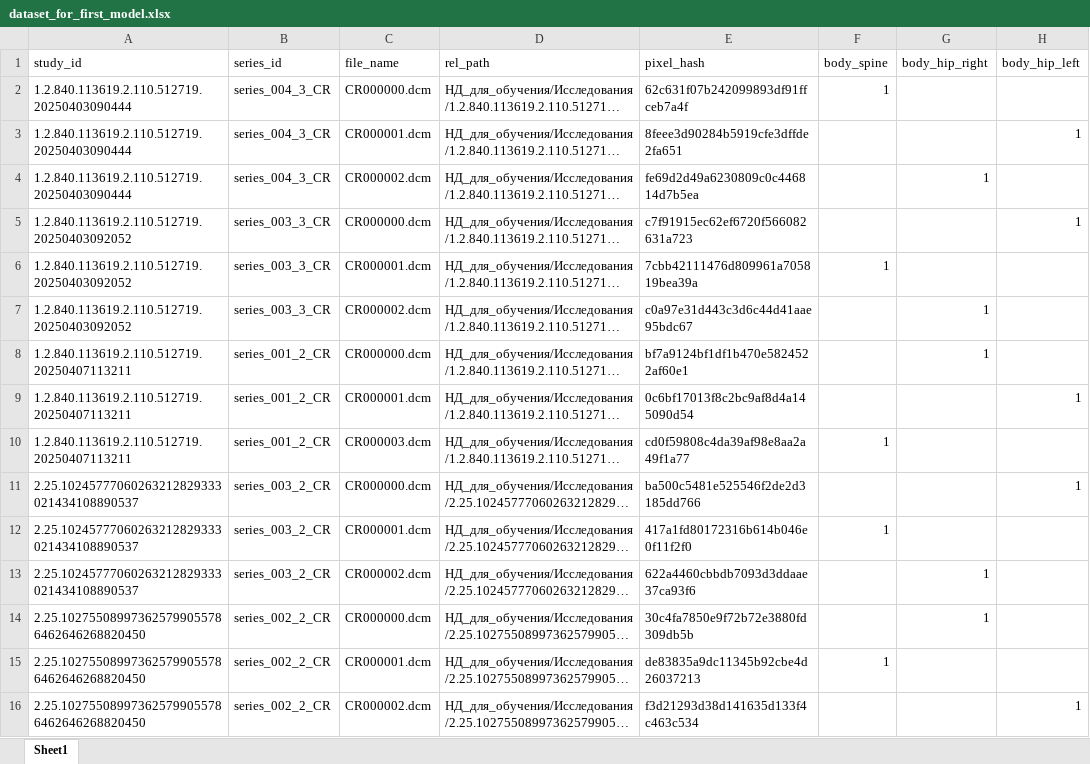
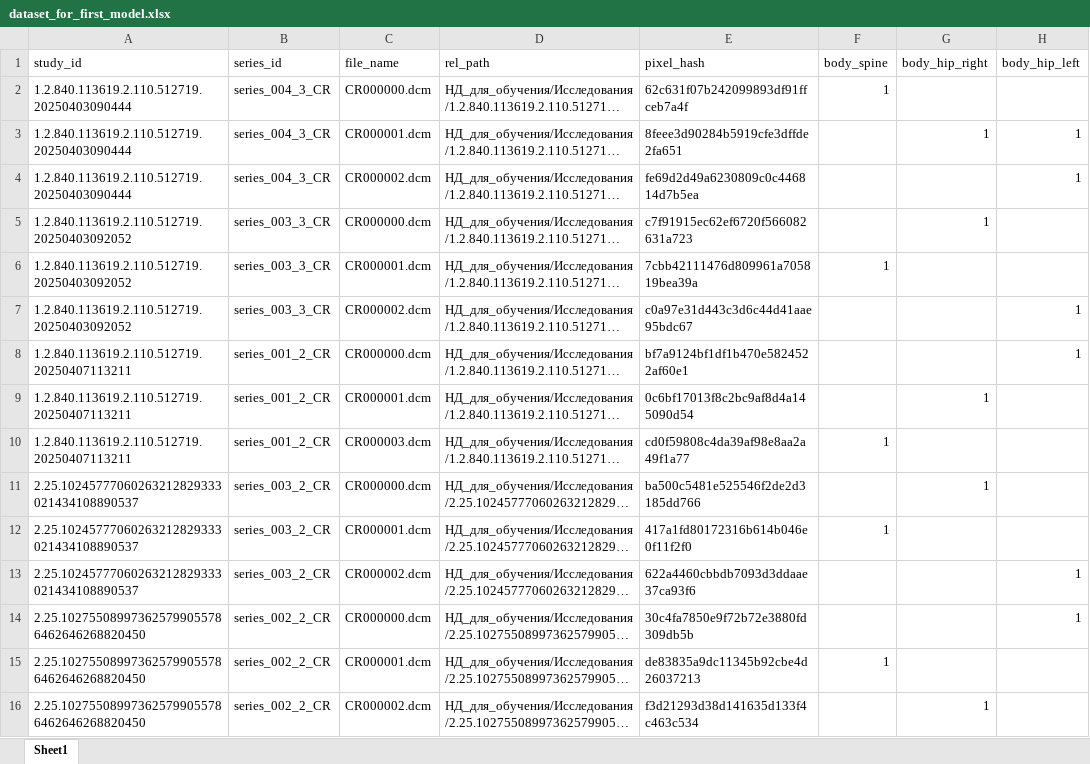
Before and after one commit to Vatulin/quality_of_densitometry, an Excel workbook: first_model/datasets/dataset_for_first_model.xlsx, sheet Sheet1, drawn as a sheet; only a part is shown; long unchanged cells end in …; values as stored, in another font and other column widths than the file's, no borders; the diff covers the shown part only; the diff names each change by its address in the sheet, - before the commit and + after, or states it on an @@ line.

```diff
--- a/first_model/datasets/dataset_for_first_model.xlsx (sheet Sheet1)
+++ b/first_model/datasets/dataset_for_first_model.xlsx (sheet Sheet1)
-G3 (body_hip_right): (empty)
+G3 (body_hip_right): 1
-G4 (body_hip_right): 1
+G4 (body_hip_right): (empty)
-H4 (body_hip_left): (empty)
+H4 (body_hip_left): 1
-G5 (body_hip_right): (empty)
+G5 (body_hip_right): 1
-H5 (body_hip_left): 1
+H5 (body_hip_left): (empty)
-G7:G8 (body_hip_right): 1
+G7:G8 (body_hip_right): (empty)
-H7:H8 (body_hip_left): (empty)
+H7:H8 (body_hip_left): 1
-G9 (body_hip_right): (empty)
+G9 (body_hip_right): 1
-H9 (body_hip_left): 1
+H9 (body_hip_left): (empty)
-G11 (body_hip_right): (empty)
+G11 (body_hip_right): 1
-H11 (body_hip_left): 1
+H11 (body_hip_left): (empty)
-G13:G14 (body_hip_right): 1
+G13:G14 (body_hip_right): (empty)
-H13:H14 (body_hip_left): (empty)
+H13:H14 (body_hip_left): 1
-G16 (body_hip_right): (empty)
+G16 (body_hip_right): 1
-H16 (body_hip_left): 1
+H16 (body_hip_left): (empty)
```
Also changed, not shown: 286 edited cells elsewhere in this sheet, 1 other file.
